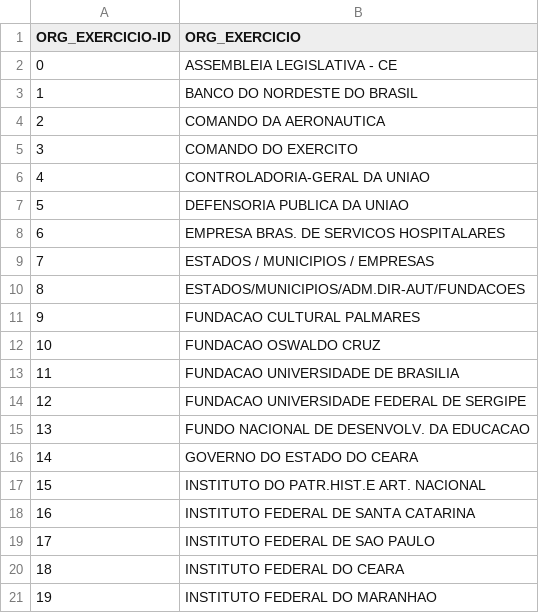
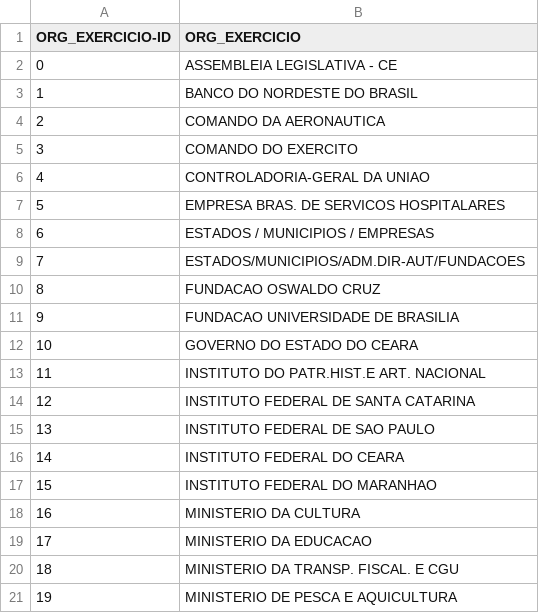
Before and after one commit to abevieiramota/dataset-remuneracao-federal, a CSV file: ORG_EXERCICIO.csv, drawn as a sheet; only a part is shown; the shorter side is filled out with more unchanged rows; removed rows and columns are numbered as before the commit, all else as after; the diff covers the shown part only; the diff names each change by its address in the sheet, - before the commit and + after, or states it on an @@ line.

```diff
--- a/ORG_EXERCICIO.csv
+++ b/ORG_EXERCICIO.csv
-row 7: 5 | DEFENSORIA PUBLICA DA UNIAO
@@ column A (ORG_EXERCICIO-ID) renumbered between rows 7 and 37 @@
-row 11: 9 | FUNDACAO CULTURAL PALMARES
-row 14: 12 | FUNDACAO UNIVERSIDADE FEDERAL DE SERGIPE
-row 15: 13 | FUNDO NACIONAL DE DESENVOLV. DA EDUCACAO
```
Also changed, not shown: 1 added row, 10 removed rows and 3 edited cells elsewhere in this file, DESCRICAO_CARGO.csv, SITUACAO_VINCULO.csv, 8 other files.
